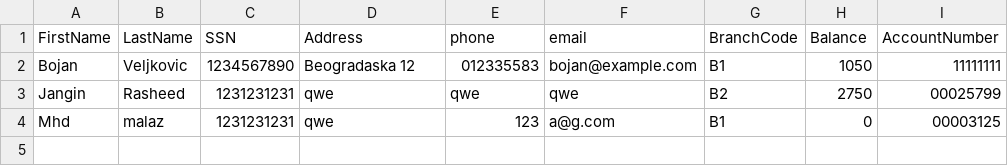
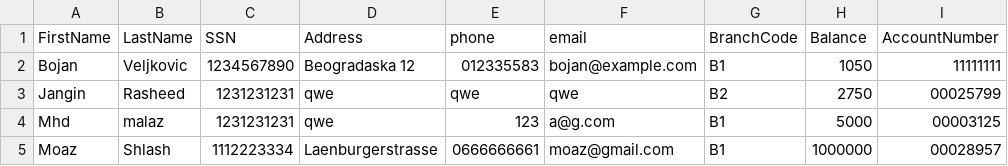
Before and after one commit to FHTW-HWSE2/bank-teissl_A_BankProject, a CSV file: assets/accounts.csv, drawn as a sheet.

```diff
--- a/assets/accounts.csv
+++ b/assets/accounts.csv
@@ -3,2 +3,3 @@ Bojan,Veljkovic,1234567890,Beogradaska 12,012335583,bojan@example.com,B1,1050,11
 Jangin,Rasheed,1231231231,qwe,qwe,qwe,B2,2750,00025799
-Mhd,malaz,1231231231,qwe,123,a@g.com,B1,0,00003125
+Mhd,malaz,1231231231,qwe,123,a@g.com,B1,5000,00003125
+Moaz ,Shlash,1112223334,Laenburgerstrasse,0666666661,moaz@gmail.com,B1,1000000,00028957
```
Also changed, not shown: 38 other files.
